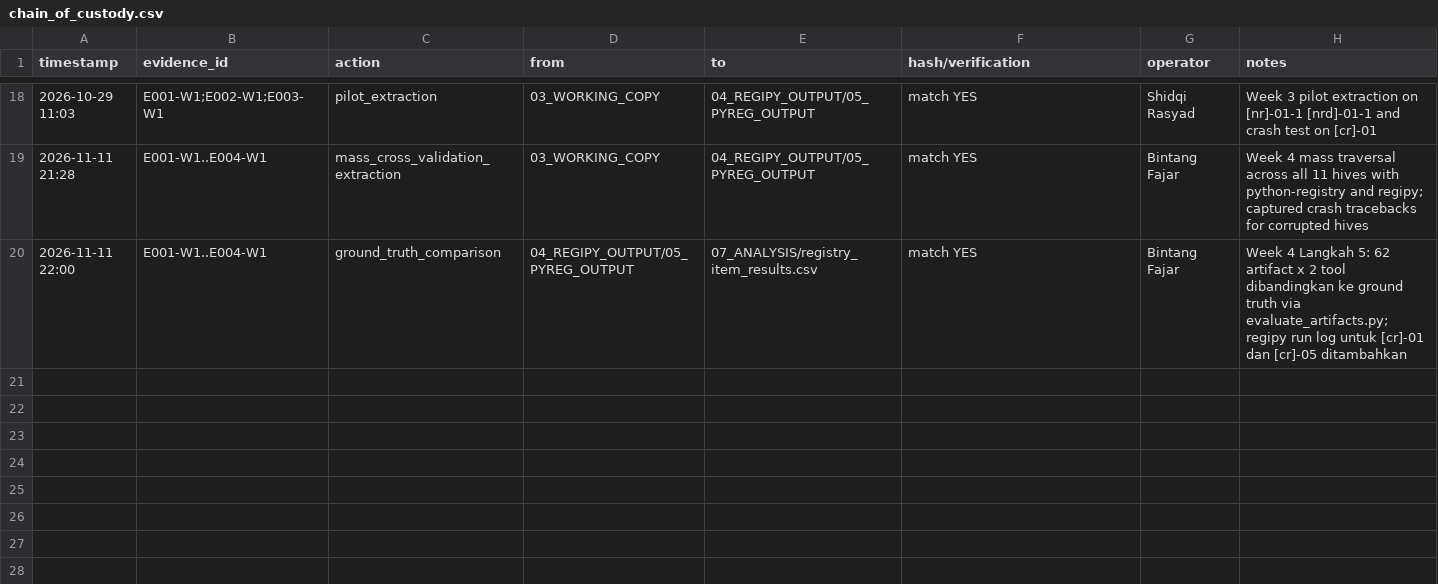
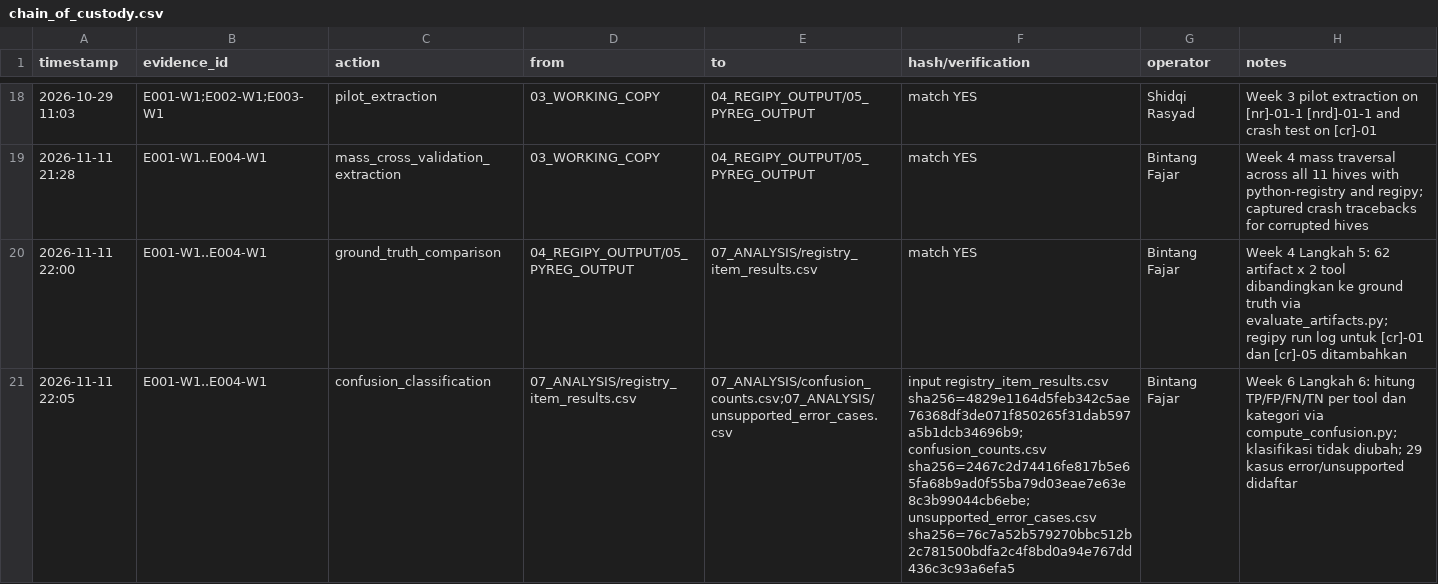
Before and after one commit to Xantares-nvrdie/digital-forensics-windows-registry, a CSV file: 02_GROUND_TRUTH/chain_of_custody.csv, drawn as a sheet; only a part is shown, gaps mark what is left out; the diff names each change by its address in the sheet, - before the commit and + after, or states it on an @@ line.

Commit message:
feat: add confusion matrix analysis script and report for registry artifacts

```diff
--- a/02_GROUND_TRUTH/chain_of_custody.csv
+++ b/02_GROUND_TRUTH/chain_of_custody.csv
+row 21: 2026-11-11 22:05 | E001-W1..E004-W1 | confusion_classification | 07_ANALYSIS/registry_item_results.csv | 07_ANALYSIS/confusion_counts.csv;07_ANALYSIS/unsupported_error_cases.csv | input registry_item_results.csv sha256=4829e1164d5feb342c5ae76368df3de071f850265f31dab597a5b1dcb34696b9; confusion_counts.csv sha256=2467c2d74416fe817b5e65fa68b9ad0f55ba79d03eae7e63e8c3b99044cb6ebe; unsupported_error_cases.csv sha256=76c7a52b579270bbc512b2c781500bdfa2c4f8bd0a94e767dd436c3c93a6efa5 | Bintang Fajar | Week 6 Langkah 6: hitung TP/FP/FN/TN per tool dan kategori via compute_confusion.py; klasifikasi tidak diubah; 29 kasus error/unsupported didaftar
```
Also changed, not shown: 5 other files.
